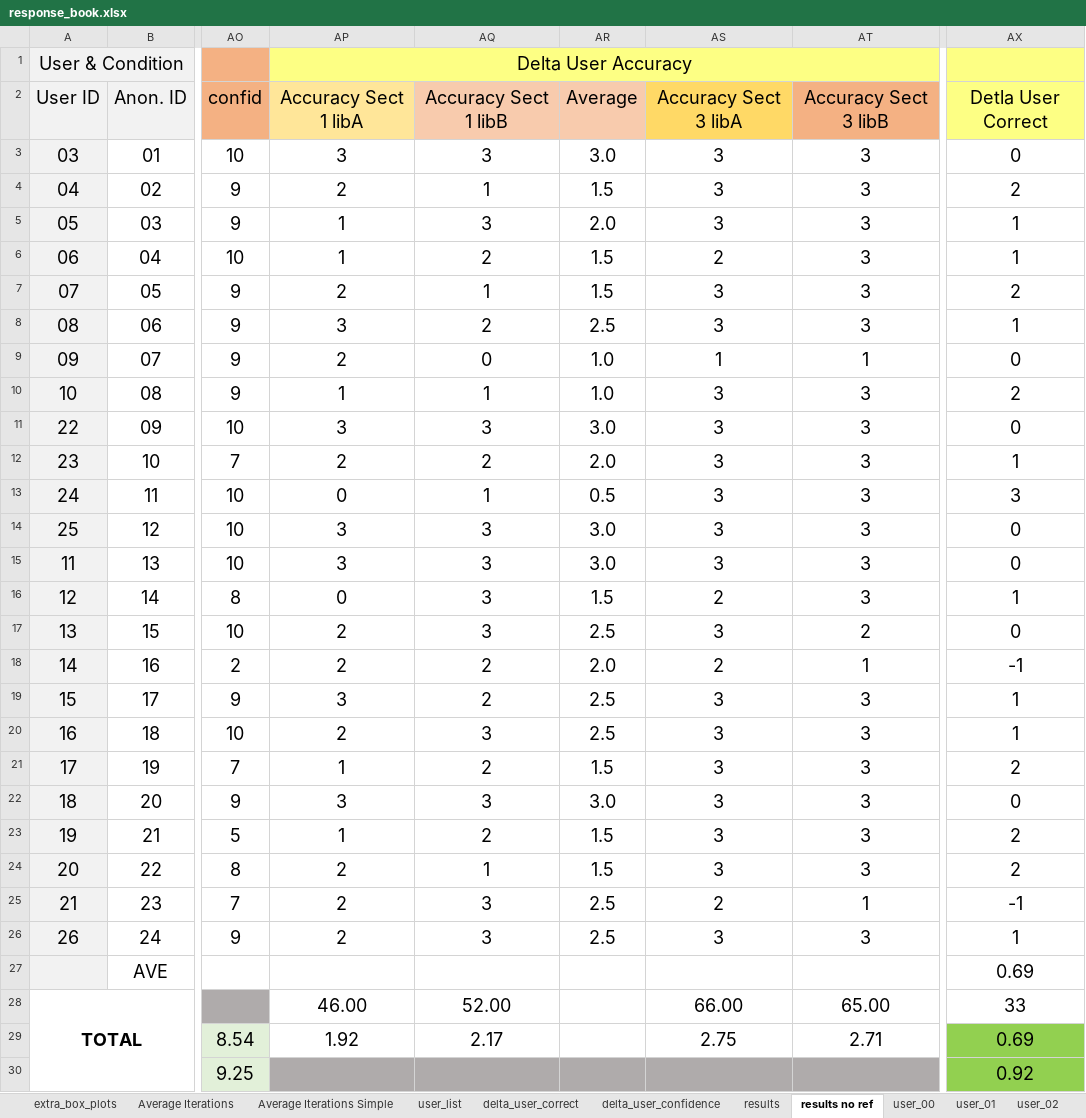
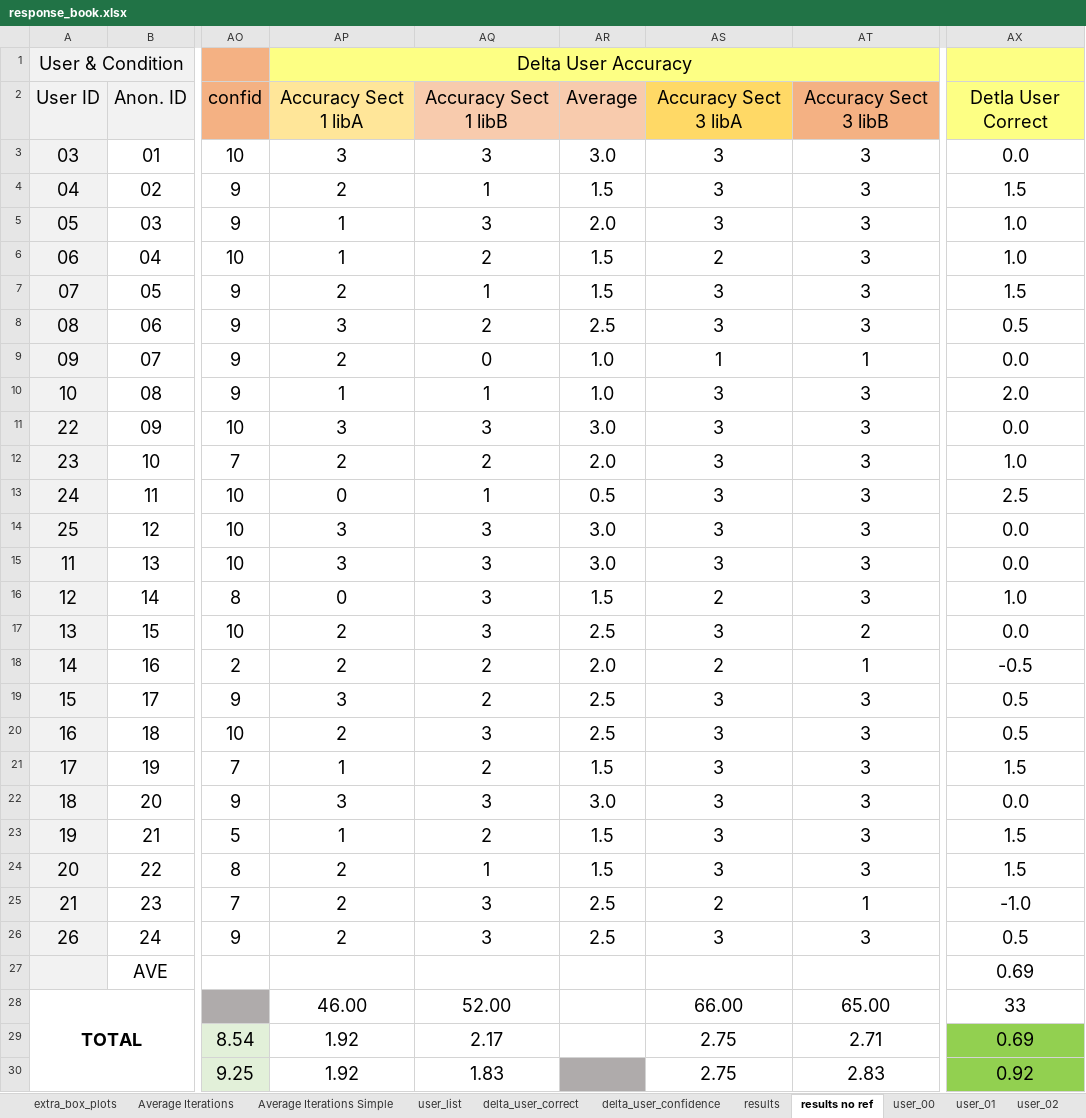
Before and after one commit to liamreneroy/RL_audio, an Excel workbook: notebooks/user_data/response_book.xlsx, sheet results no ref, drawn as a sheet; only a part is shown, gaps mark what is left out; values as stored, in another font and other column widths than the file's, no borders; conditional formats not drawn; the diff covers the shown part only; the diff names each change by its address in the sheet, - before the commit and + after, or states it on an @@ line.

```diff
--- a/notebooks/user_data/response_book.xlsx (sheet results no ref)
+++ b/notebooks/user_data/response_book.xlsx (sheet results no ref)
-AX3: 0
+AX3: 0.0
-AX4: 2
+AX4: 1.5
-AX5:AX6: 1
+AX5:AX6: 1.0
-AX7: 2
+AX7: 1.5
-AX8: 1
+AX8: 0.5
-AX9: 0
+AX9: 0.0
-AX10: 2
+AX10: 2.0
-AX11: 0
+AX11: 0.0
-AX12: 1
+AX12: 1.0
-AX13: 3
+AX13: 2.5
-AX14:AX15: 0
+AX14:AX15: 0.0
-AX16: 1
+AX16: 1.0
-AX17: 0
+AX17: 0.0
-AX18: -1
+AX18: -0.5
-AX19:AX20: 1
+AX19:AX20: 0.5
-AX21: 2
+AX21: 1.5
-AX22: 0
+AX22: 0.0
-AX23:AX24: 2
+AX23:AX24: 1.5
-AX25: -1
+AX25: -1.0
-AX26: 1
+AX26: 0.5
-AP30: (empty)
+AP30: 1.92
-AP30:AQ30 fill: #AFABAB
+AP30:AQ30 fill: none
-AQ30: (empty)
+AQ30: 1.83
-AS30: (empty)
+AS30: 2.75
-AS30:AT30 fill: #AFABAB
+AS30:AT30 fill: none
-AT30: (empty)
+AT30: 2.83
```
Also changed, not shown: 22 edited cells, cell formats and merged cells elsewhere in this sheet, charts or pictures, 2 other files.
